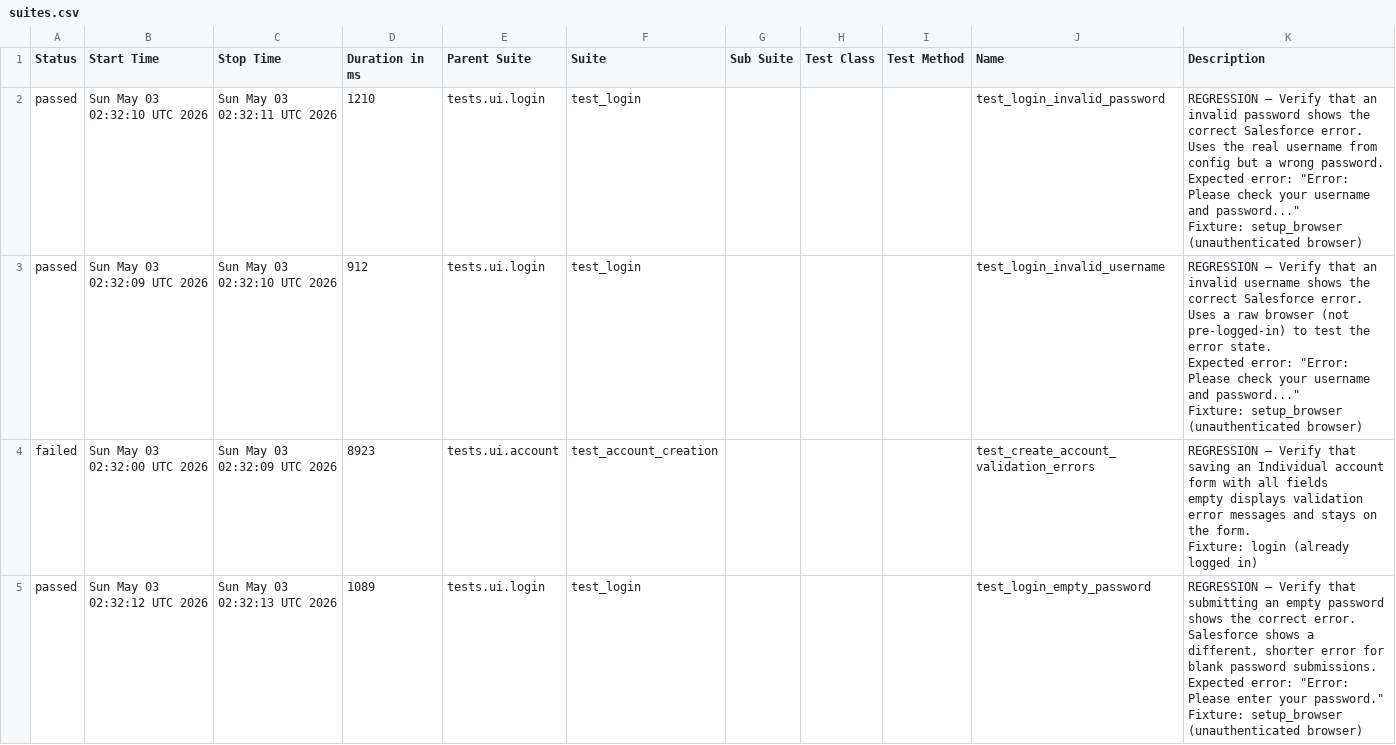
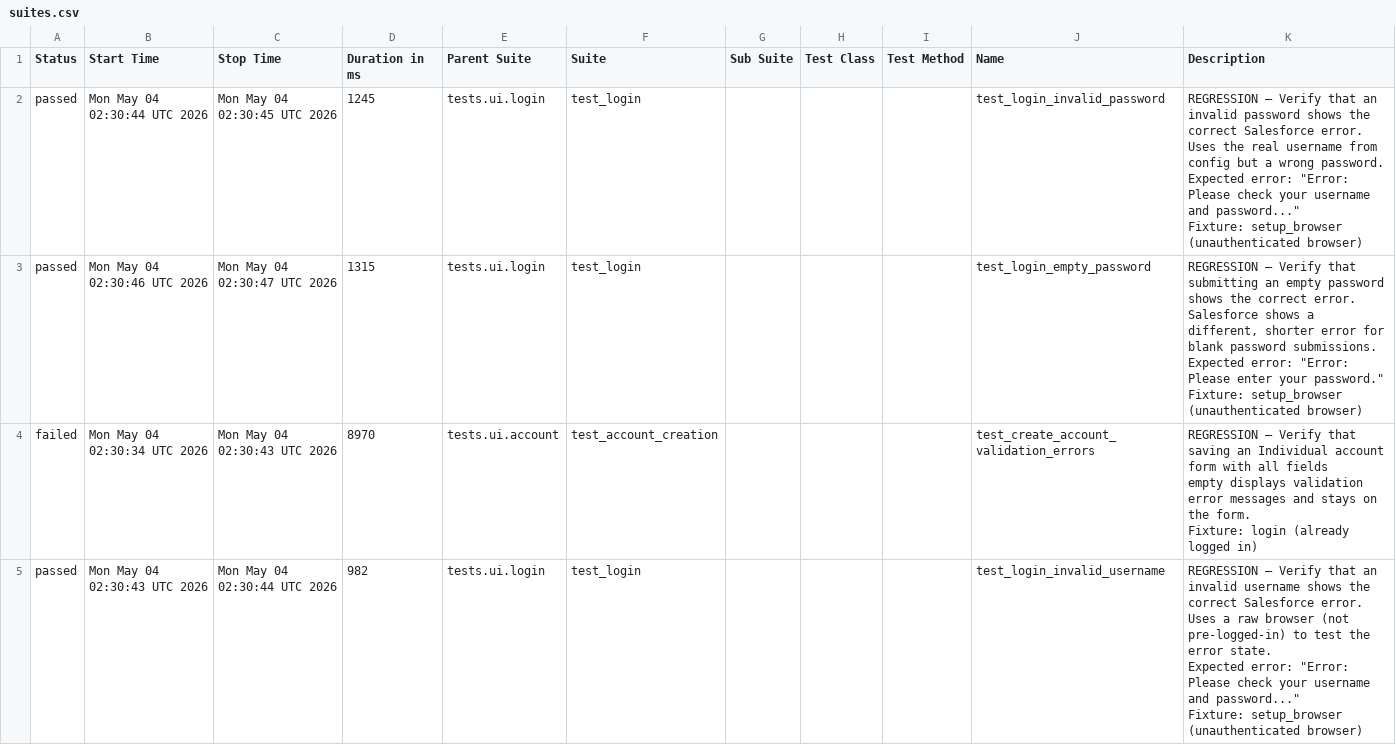
Before and after one commit to DilipAle/rng_ui_tests, a CSV file: renegade-ui/data/suites.csv, drawn as a sheet.

```diff
--- a/renegade-ui/data/suites.csv
+++ b/renegade-ui/data/suites.csv
@@ -1,31 +1,31 @@
 "Status","Start Time","Stop Time","Duration in ms","Parent Suite","Suite","Sub Suite","Test Class","Test Method","Name","Description"
-"passed","Sun May 03 02:32:10 UTC 2026","Sun May 03 02:32:11 UTC 2026","1210","tests.ui.login","test_login","","","","test_login_invalid_password","
-REGRESSION — Verify that an invalid password shows the correct Salesforce error.
-
-Uses the real username from config but a wrong password.
-Expected error: ""Error: Please check your username and password...""
-
-Fixture: setup_browser (unauthenticated browser)
-"
-"passed","Sun May 03 02:32:09 UTC 2026","Sun May 03 02:32:10 UTC 2026","912","tests.ui.login","test_login","","","","test_login_invalid_username","
-REGRESSION — Verify that an invalid username shows the correct Salesforce error.
-
-Uses a raw browser (not pre-logged-in) to test the error state.
-Expected error: ""Error: Please check your username and password...""
-
-Fixture: setup_browser (unauthenticated browser)
-"
-"failed","Sun May 03 02:32:00 UTC 2026","Sun May 03 02:32:09 UTC 2026","8923","tests.ui.account","test_account_creation","","","","test_create_account_validation_errors","
-REGRESSION — Verify that saving an Individual account form with all fields
-empty displays validation error messages and stays on the form.
-
-Fixture: login (already logged in)
-"
-"passed","Sun May 03 02:32:12 UTC 2026","Sun May 03 02:32:13 UTC 2026","1089","tests.ui.login","test_login","","","","test_login_empty_password","
-REGRESSION — Verify that submitting an empty password shows the correct error.
-
-Salesforce shows a different, shorter error for blank password submissions.
-Expected error: ""Error: Please enter your password.""
-
-Fixture: setup_browser (unauthenticated browser)
-"
+"passed","Mon May 04 02:30:44 UTC 2026","Mon May 04 02:30:45 UTC 2026","1245","tests.ui.login","test_login","","","","test_login_invalid_password","
+REGRESSION — Verify that an invalid password shows the correct Salesforce error.
+
+Uses the real username from config but a wrong password.
+Expected error: ""Error: Please check your username and password...""
+
+Fixture: setup_browser (unauthenticated browser)
+"
+"passed","Mon May 04 02:30:46 UTC 2026","Mon May 04 02:30:47 UTC 2026","1315","tests.ui.login","test_login","","","","test_login_empty_password","
+REGRESSION — Verify that submitting an empty password shows the correct error.
+
+Salesforce shows a different, shorter error for blank password submissions.
+Expected error: ""Error: Please enter your password.""
+
+Fixture: setup_browser (unauthenticated browser)
+"
+"failed","Mon May 04 02:30:34 UTC 2026","Mon May 04 02:30:43 UTC 2026","8970","tests.ui.account","test_account_creation","","","","test_create_account_validation_errors","
+REGRESSION — Verify that saving an Individual account form with all fields
+empty displays validation error messages and stays on the form.
+
+Fixture: login (already logged in)
+"
+"passed","Mon May 04 02:30:43 UTC 2026","Mon May 04 02:30:44 UTC 2026","982","tests.ui.login","test_login","","","","test_login_invalid_username","
+REGRESSION — Verify that an invalid username shows the correct Salesforce error.
+
+Uses a raw browser (not pre-logged-in) to test the error state.
+Expected error: ""Error: Please check your username and password...""
+
+Fixture: setup_browser (unauthenticated browser)
+"
```
Also changed, not shown: 24 other files.
